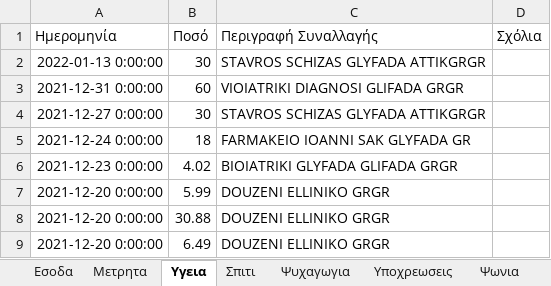
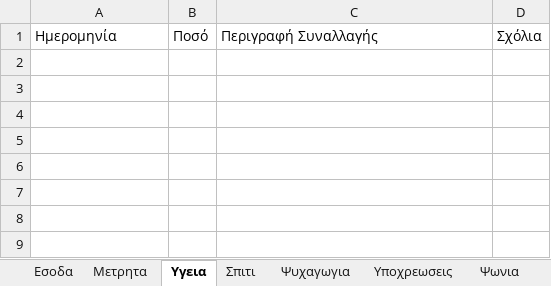
Before and after one commit to nikolastas/Analyze-your-banking-data, an Excel workbook: Book.xlsx, sheet Υγεια, drawn as a sheet; values as stored, in another font and other column widths than the file's, no borders; the diff names each change by its address in the sheet, - before the commit and + after, or states it on an @@ line.

```diff
--- a/Book.xlsx (sheet Υγεια)
+++ b/Book.xlsx (sheet Υγεια)
-row 2: 2022-01-13 0:00:00 | 30 | STAVROS SCHIZAS GLYFADA ATTIKGRGR
-row 3: 2021-12-31 0:00:00 | 60 | VIOIATRIKI DIAGNOSI GLIFADA GRGR
-row 4: 2021-12-27 0:00:00 | 30 | STAVROS SCHIZAS GLYFADA ATTIKGRGR
-row 5: 2021-12-24 0:00:00 | 18 | FARMAKEIO IOANNI SAK GLYFADA GR
-row 6: 2021-12-23 0:00:00 | 4.02 | BIOIATRIKI GLYFADA GLIFADA GRGR
-row 7: 2021-12-20 0:00:00 | 5.99 | DOUZENI ELLINIKO GRGR
-row 8: 2021-12-20 0:00:00 | 30.88 | DOUZENI ELLINIKO GRGR
-row 9: 2021-12-20 0:00:00 | 6.49 | DOUZENI ELLINIKO GRGR
```
Also changed, not shown: sheet Συνοψη, sheet Σπιτι, sheet Λοιπα, sheet Ψυχαγωγια, sheet Μετακινηση, sheet Ψωνια, 2 more sheets.
